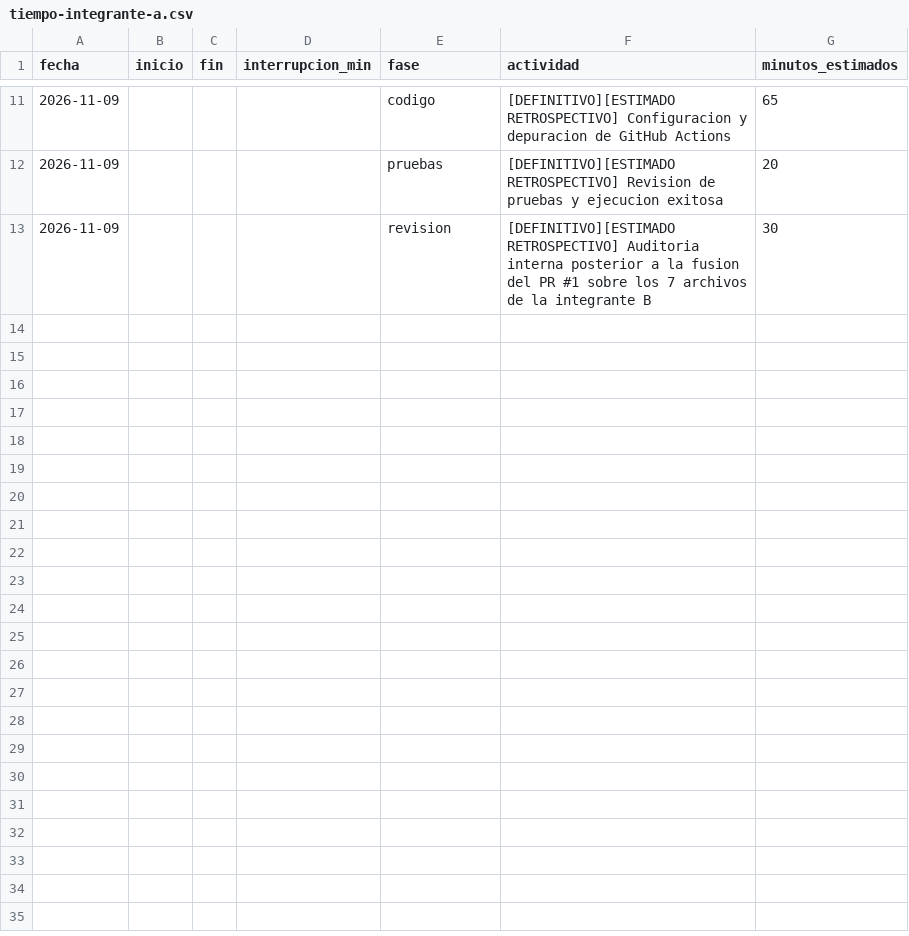
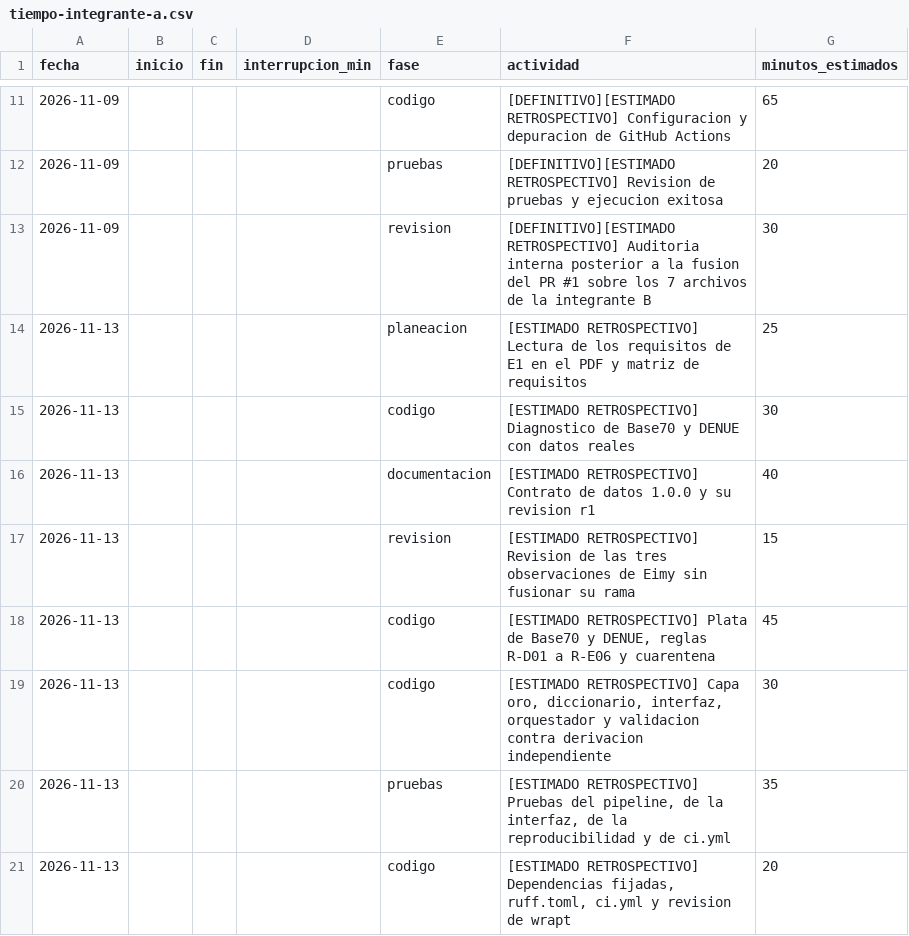
Before and after one commit to Leslie581/observatorio-turistico-colima, a CSV file: calidad/tiempo-integrante-a.csv, drawn as a sheet; only a part is shown, gaps mark what is left out; the diff names each change by its address in the sheet, - before the commit and + after, or states it on an @@ line.

```diff
--- a/calidad/tiempo-integrante-a.csv
+++ b/calidad/tiempo-integrante-a.csv
+row 14: 2026-11-13 |  |  |  | planeacion | [ESTIMADO RETROSPECTIVO] Lectura de los requisitos de E1 en el PDF y matriz de requisitos | 25
+row 15: 2026-11-13 |  |  |  | codigo | [ESTIMADO RETROSPECTIVO] Diagnostico de Base70 y DENUE con datos reales | 30
+row 16: 2026-11-13 |  |  |  | documentacion | [ESTIMADO RETROSPECTIVO] Contrato de datos 1.0.0 y su revision r1 | 40
+row 17: 2026-11-13 |  |  |  | revision | [ESTIMADO RETROSPECTIVO] Revision de las tres observaciones de Eimy sin fusionar su rama | 15
+row 18: 2026-11-13 |  |  |  | codigo | [ESTIMADO RETROSPECTIVO] Plata de Base70 y DENUE, reglas R-D01 a R-E06 y cuarentena | 45
+row 19: 2026-11-13 |  |  |  | codigo | [ESTIMADO RETROSPECTIVO] Capa oro, diccionario, interfaz, orquestador y validacion contra derivacion independiente | 30
+row 20: 2026-11-13 |  |  |  | pruebas | [ESTIMADO RETROSPECTIVO] Pruebas del pipeline, de la interfaz, de la reproducibilidad y de ci.yml | 35
+row 21: 2026-11-13 |  |  |  | codigo | [ESTIMADO RETROSPECTIVO] Dependencias fijadas, ruff.toml, ci.yml y revision de wrapt | 20
```
Also changed, not shown: 25 other files.
